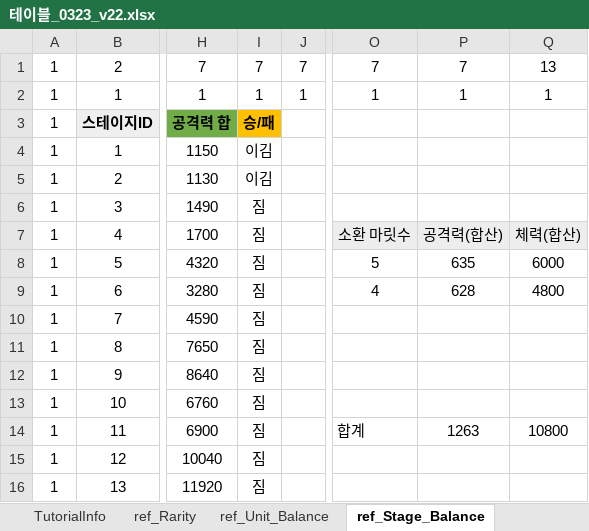
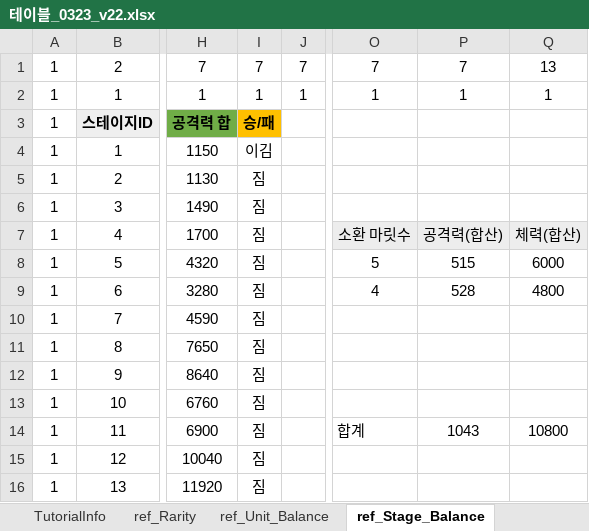
Before and after one commit to david0305mc/TowerDefense, an Excel workbook: ExcelToCSV/SrcFolder/테이블_0323_v22.xlsx, sheet ref_Stage_Balance, drawn as a sheet; only a part is shown, gaps mark what is left out; values as stored, in another font and other column widths than the file's, no borders; conditional formats not drawn; the diff names each change by its address in the sheet, - before the commit and + after, or states it on an @@ line.

```diff
--- a/ExcelToCSV/SrcFolder/테이블_0323_v22.xlsx (sheet ref_Stage_Balance)
+++ b/ExcelToCSV/SrcFolder/테이블_0323_v22.xlsx (sheet ref_Stage_Balance)
-I5: 이김
+I5: 짐
-P8: 635
+P8: 515
-P9: 628
+P9: 528
-P14: 1263
+P14: 1043
```
Also changed, not shown: sheet UnitGradeInfo, sheet ref_Unit_Balance, 3 other files.
